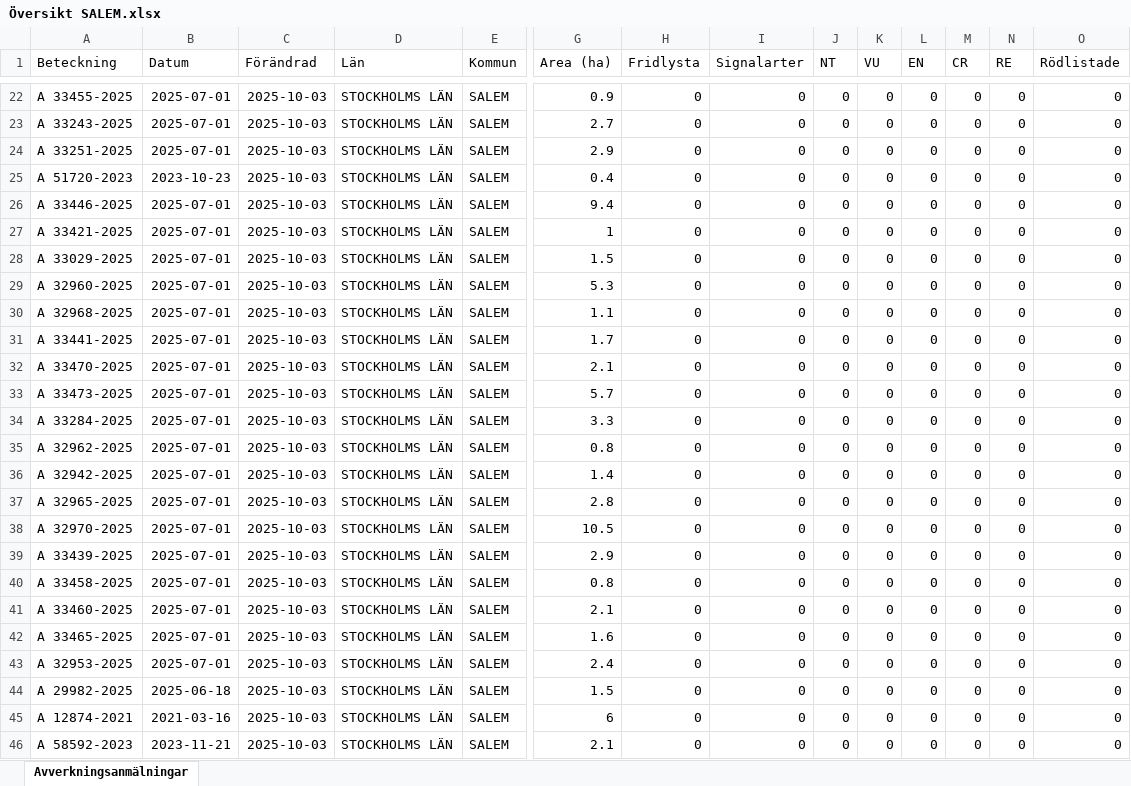
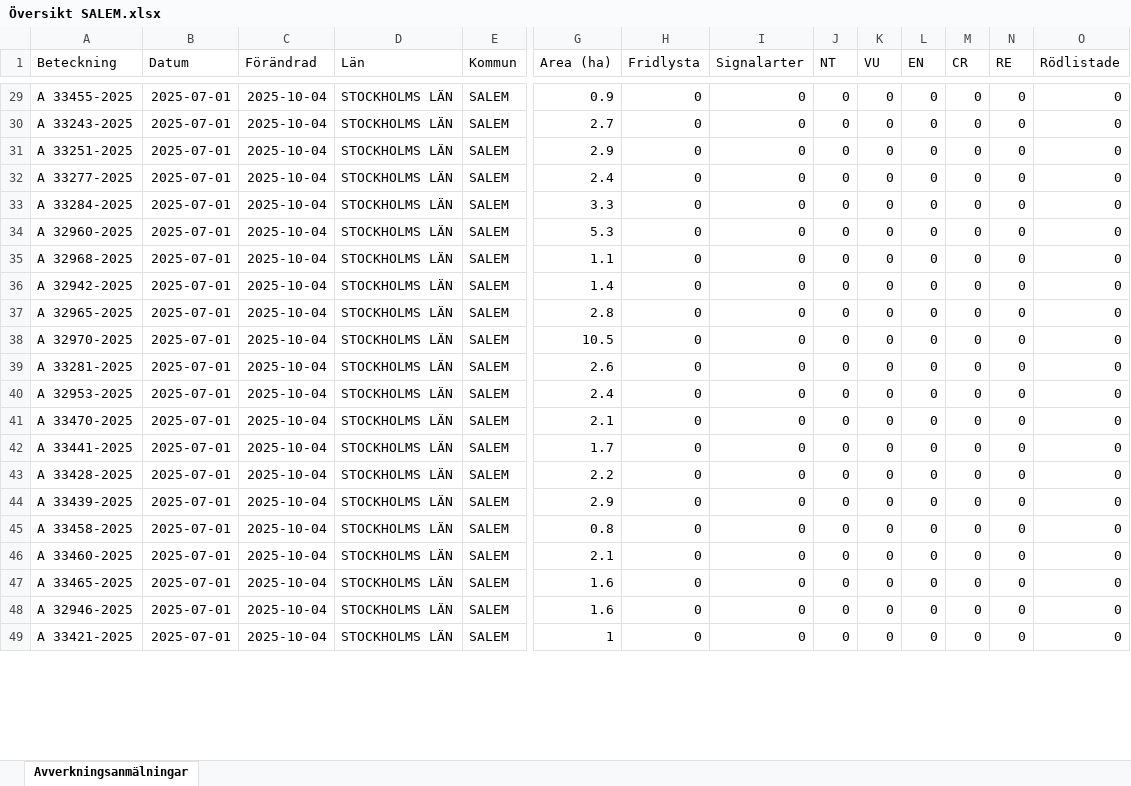
Before and after one commit to klasma/Logging_0128, an Excel workbook: Översikt SALEM.xlsx, sheet Avverkningsanmälningar, drawn as a sheet; only a part is shown, gaps mark what is left out; values as stored, in another font and other column widths than the file's, no borders; removed rows and columns are numbered as before the commit, all else as after; rows hold the shown columns only; the diff covers the shown part only; the diff names each change by its address in the sheet, - before the commit and + after, or states it on an @@ line.

```diff
--- a/Översikt SALEM.xlsx (sheet Avverkningsanmälningar)
+++ b/Översikt SALEM.xlsx (sheet Avverkningsanmälningar)
-C29:C31 (Förändrad): 2025-10-03
+C29:C31 (Förändrad): 2025-10-04
-row 25: A 51720-2023 | 2023-10-23 | 2025-10-03 | STOCKHOLMS LÄN | SALEM | 0.4 | 0 | 0 | 0 | 0 | 0 | 0 | 0 | 0
-A32 (Beteckning): A 33446-2025
+A32 (Beteckning): A 33277-2025
-C32:C33 (Förändrad): 2025-10-03
+C32:C33 (Förändrad): 2025-10-04
-G32 (Area (ha)): 9.4
+G32 (Area (ha)): 2.4
-A33 (Beteckning): A 33421-2025
+A33 (Beteckning): A 33284-2025
-G33 (Area (ha)): 1
+G33 (Area (ha)): 3.3
-row 28: A 33029-2025 | 2025-07-01 | 2025-10-03 | STOCKHOLMS LÄN | SALEM | 1.5 | 0 | 0 | 0 | 0 | 0 | 0 | 0 | 0
-C34:C49 (Förändrad): 2025-10-03
+C34:C49 (Förändrad): 2025-10-04
-A36 (Beteckning): A 33441-2025
+A36 (Beteckning): A 32942-2025
-G36 (Area (ha)): 1.7
+G36 (Area (ha)): 1.4
-A37 (Beteckning): A 33470-2025
+A37 (Beteckning): A 32965-2025
-G37 (Area (ha)): 2.1
+G37 (Area (ha)): 2.8
-A38 (Beteckning): A 33473-2025
+A38 (Beteckning): A 32970-2025
-G38 (Area (ha)): 5.7
+G38 (Area (ha)): 10.5
-A39 (Beteckning): A 33284-2025
+A39 (Beteckning): A 33281-2025
-G39 (Area (ha)): 3.3
+G39 (Area (ha)): 2.6
-A40 (Beteckning): A 32962-2025
+A40 (Beteckning): A 32953-2025
-G40 (Area (ha)): 0.8
+G40 (Area (ha)): 2.4
-A41 (Beteckning): A 32942-2025
+A41 (Beteckning): A 33470-2025
-G41 (Area (ha)): 1.4
+G41 (Area (ha)): 2.1
-A42 (Beteckning): A 32965-2025
+A42 (Beteckning): A 33441-2025
-G42 (Area (ha)): 2.8
+G42 (Area (ha)): 1.7
-A43 (Beteckning): A 32970-2025
+A43 (Beteckning): A 33428-2025
-G43 (Area (ha)): 10.5
+G43 (Area (ha)): 2.2
-A48 (Beteckning): A 32953-2025
+A48 (Beteckning): A 32946-2025
-G48 (Area (ha)): 2.4
+G48 (Area (ha)): 1.6
-A49 (Beteckning): A 29982-2025
+A49 (Beteckning): A 33421-2025
-B49 (Datum): 2025-06-18
+B49 (Datum): 2025-07-01
-G49 (Area (ha)): 1.5
+G49 (Area (ha)): 1
-row 45: A 12874-2021 | 2021-03-16 | 2025-10-03 | STOCKHOLMS LÄN | SALEM | 6 | 0 | 0 | 0 | 0 | 0 | 0 | 0 | 0
-row 46: A 58592-2023 | 2023-11-21 | 2025-10-03 | STOCKHOLMS LÄN | SALEM | 2.1 | 0 | 0 | 0 | 0 | 0 | 0 | 0 | 0
```
Also changed, not shown: 9 added rows, 5 removed rows and 45 edited cells elsewhere in this sheet, artfynd/A 32951-2025 artfynd.xlsx, artfynd/A 33411-2025 artfynd.xlsx, 53 other files.
